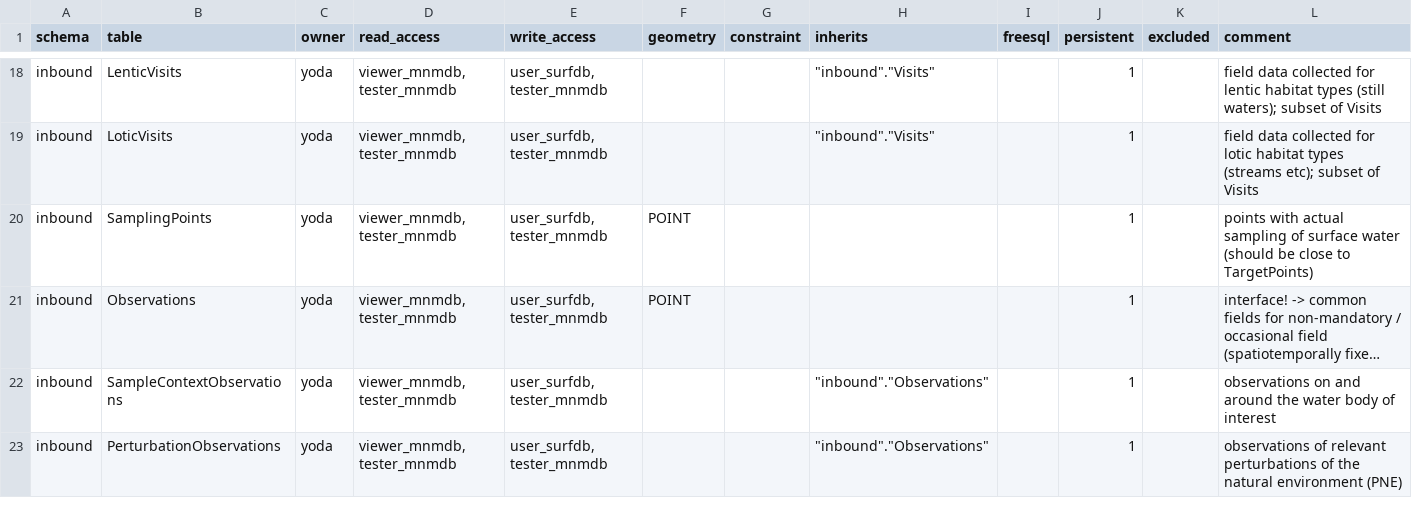
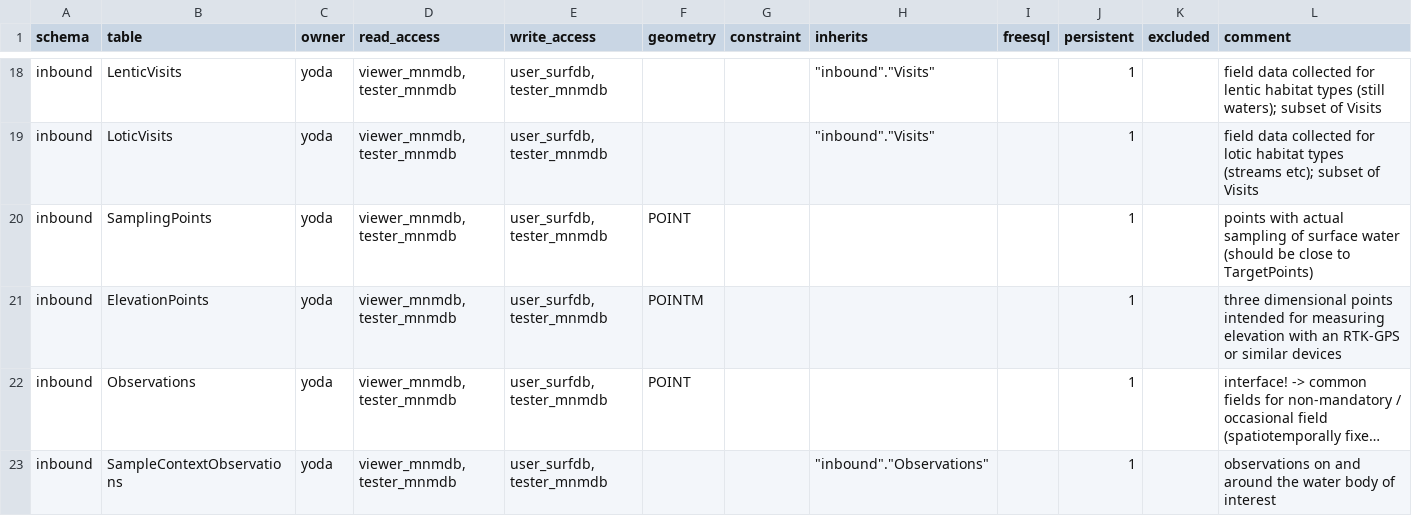
Before and after one commit to inbo/n2khab-mne-monitoring, a CSV file: 900_database_organization/mnmsurfdb_dev_structure/TABLES.csv, drawn as a sheet; only a part is shown, gaps mark what is left out; the shorter side is filled out with more unchanged rows; long unchanged cells end in …; the diff names each change by its address in the sheet, - before the commit and + after, or states it on an @@ line.

Commit message:
db_tooldev: 3D point data first trial

```diff
--- a/900_database_organization/mnmsurfdb_dev_structure/TABLES.csv
+++ b/900_database_organization/mnmsurfdb_dev_structure/TABLES.csv
+row 21: inbound | ElevationPoints | yoda | viewer_mnmdb, tester_mnmdb | user_surfdb, tester_mnmdb | POINTM |  |  |  | 1 |  | three dimensional points intended for measuring elevation with an RTK-GPS or similar devices
```
Also changed, not shown: 900_database_organization/mnmsurfdb_dev_structure/LenticVisits.csv, 8 other files.
